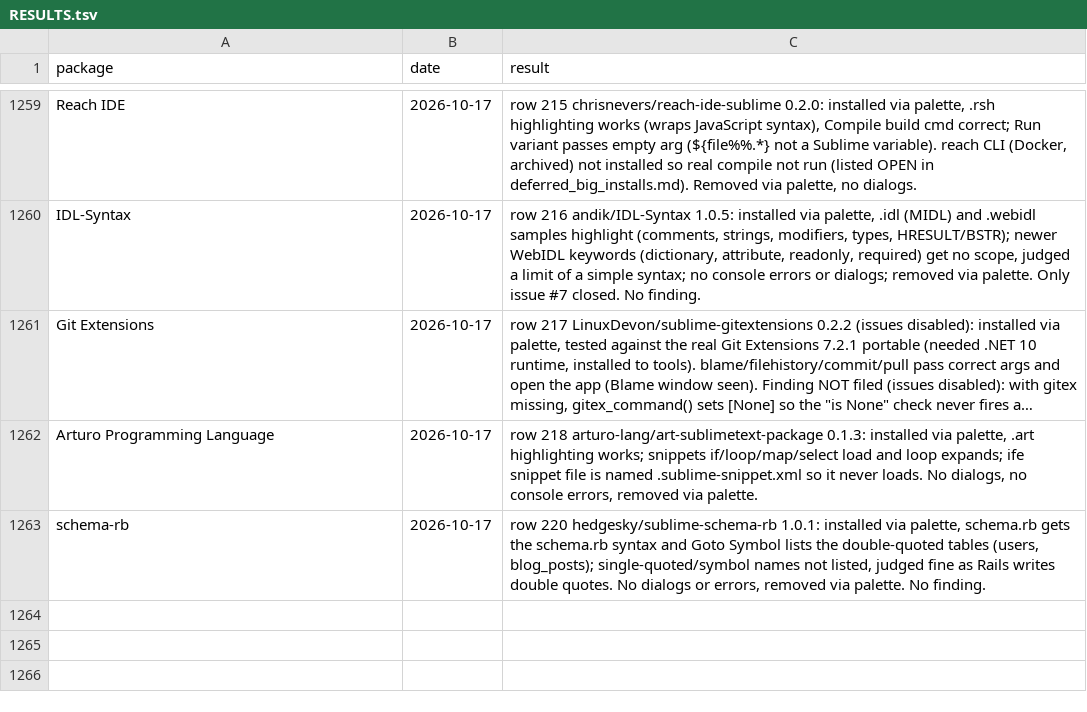
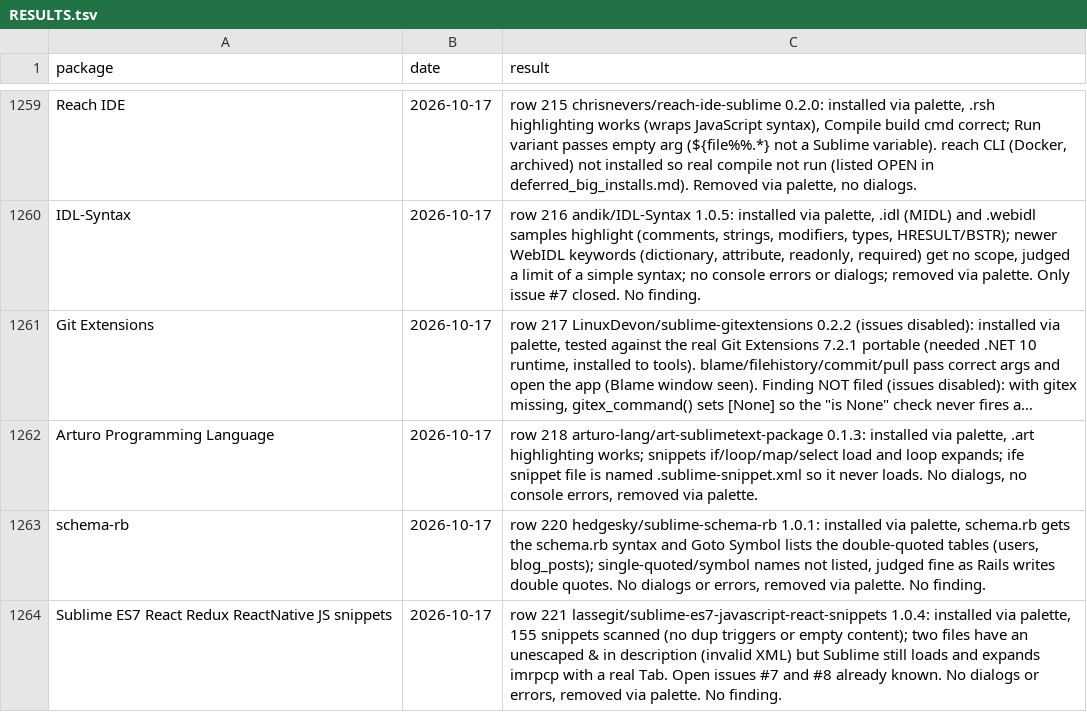
Before and after one commit to dpc00/sublime-package-audit, a TSV file: RESULTS.tsv, drawn as a sheet; only a part is shown, gaps mark what is left out; long unchanged cells end in …; the diff names each change by its address in the sheet, - before the commit and + after, or states it on an @@ line.

```diff
--- a/RESULTS.tsv
+++ b/RESULTS.tsv
+row 1264: Sublime ES7 React Redux ReactNative JS snippets | 2026-10-17 | row 221 lassegit/sublime-es7-javascript-react-snippets 1.0.4: installed via palette, 155 snippets scanned (no dup triggers or empty content); two files have an unescaped & in description (invalid XML) but Sublime still loads and expands imrpcp with a real Tab. Open issues #7 and #8 already known. No dialogs or errors, removed via palette. No finding.
```
